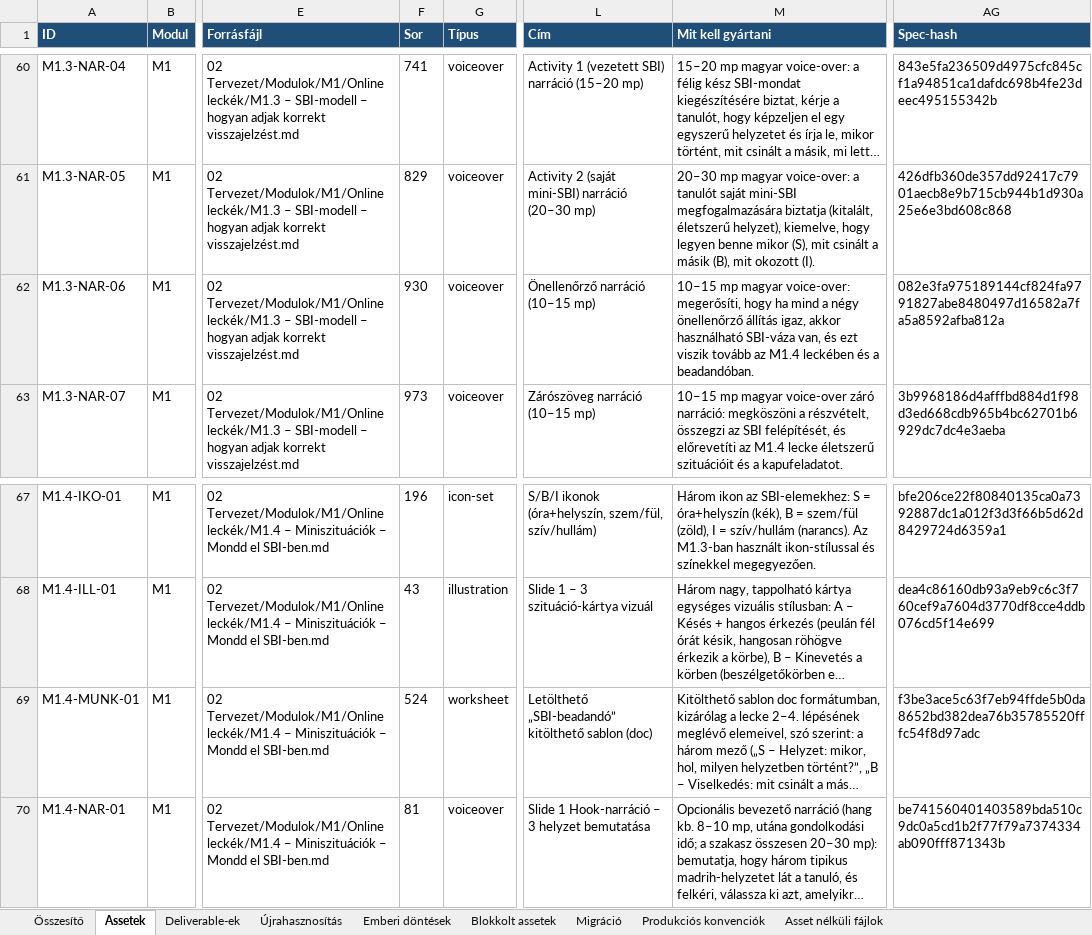
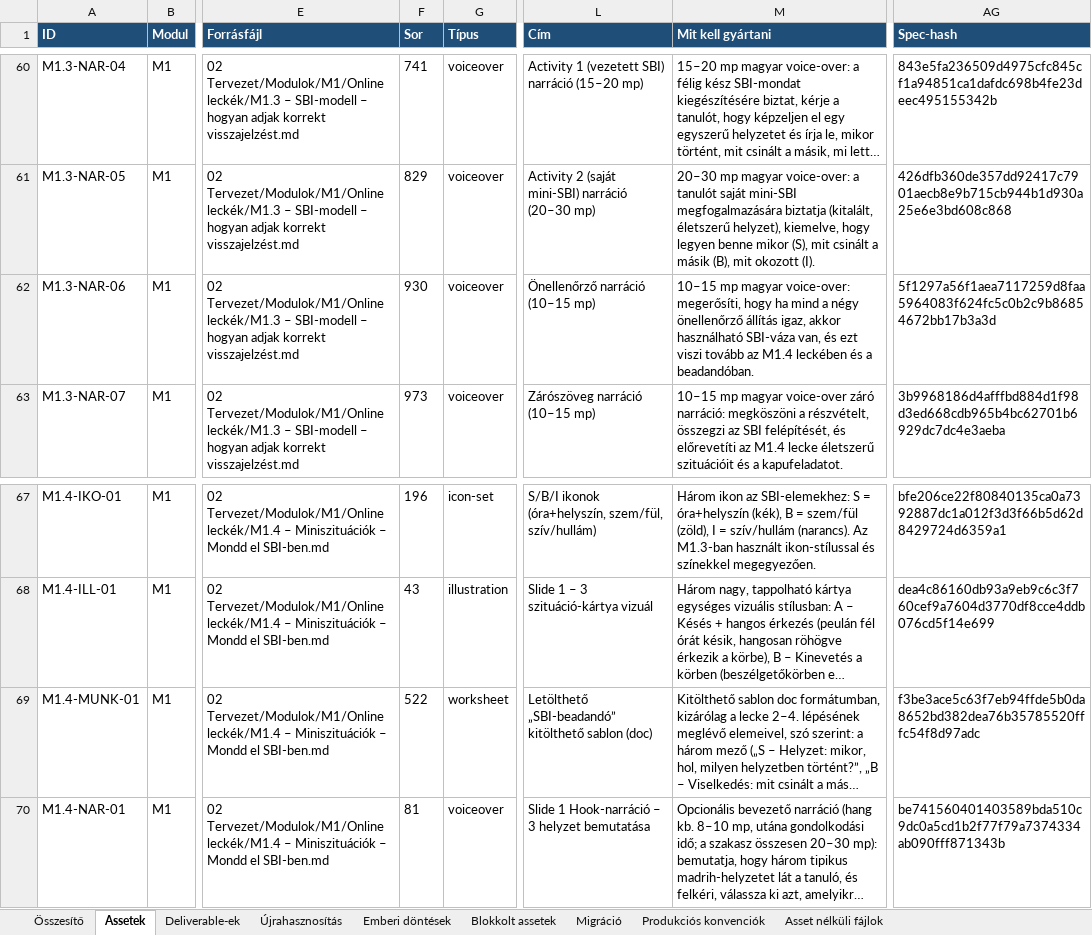
Before and after one commit to hasomerhacairhu/modszertani-kepzes, an Excel workbook: 02 Tervezet/Média-assetek/Média-asset regiszter.xlsx, sheet Assetek, drawn as a sheet; only a part is shown, gaps mark what is left out; long unchanged cells end in …; values as stored, in another font and other column widths than the file's, no borders; the diff names each change by its address in the sheet, - before the commit and + after, or states it on an @@ line.

```diff
--- a/02 Tervezet/Média-assetek/Média-asset regiszter.xlsx (sheet Assetek)
+++ b/02 Tervezet/Média-assetek/Média-asset regiszter.xlsx (sheet Assetek)
-M62 (Mit kell gyártani): …és ezt viszik tovább az…
+M62 (Mit kell gyártani): …és ezt viszi tovább az…
-AG62 (Spec-hash): 082e3fa975189144cf824fa9791827abe8480497d16582a7fa5a8592afba812a
+AG62 (Spec-hash): 5f1297a56f1aea7117259d8faa5964083f624fc5c0b2c9b86854672bb17b3a3d
-F69 (Sor): 524
+F69 (Sor): 522
```
Also changed, not shown: 2 other files.
